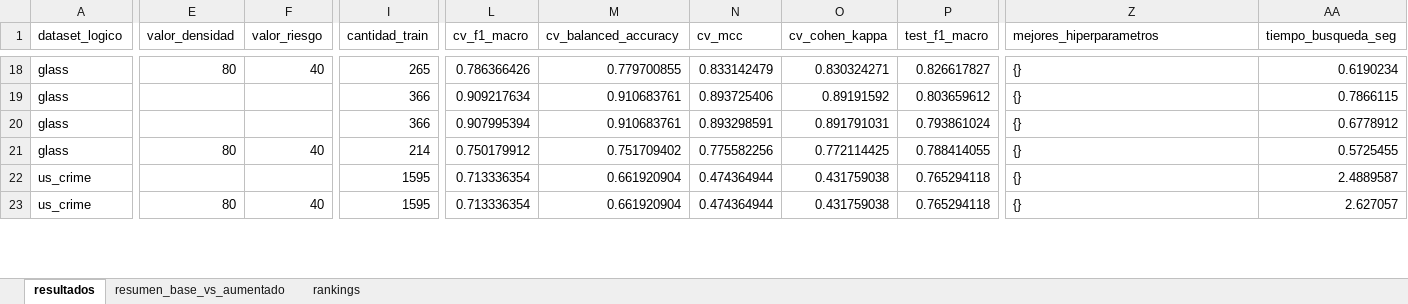
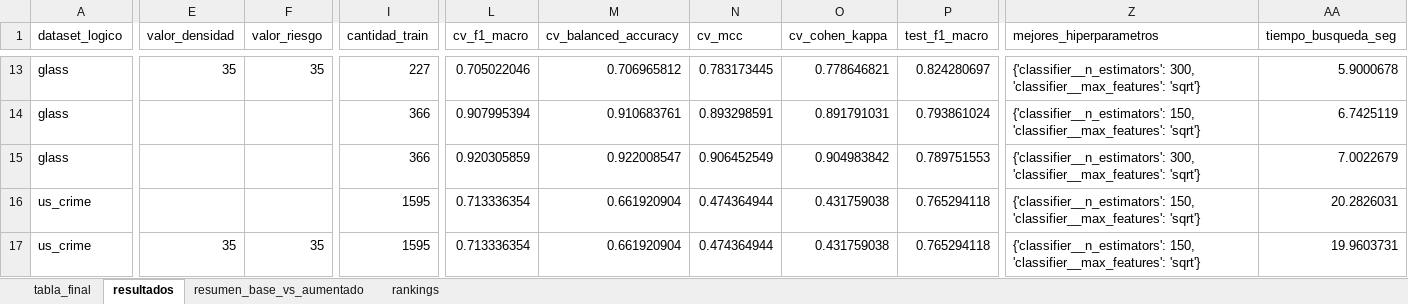
Before and after one commit to jnatmed/armado-tesina, an Excel workbook: codigo/resultados/resultados_RS_cv_vs_test.xlsx, sheet resultados, drawn as a sheet; only a part is shown, gaps mark what is left out; values as stored, in another font and other column widths than the file's, no cell formats; removed rows and columns are numbered as before the commit, all else as after; rows hold the shown columns only; the diff covers the shown part only; the diff names each change by its address in the sheet, - before the commit and + after, or states it on an @@ line.

Commit message:
evaluando resultados

```diff
--- a/codigo/resultados/resultados_RS_cv_vs_test.xlsx (sheet resultados)
+++ b/codigo/resultados/resultados_RS_cv_vs_test.xlsx (sheet resultados)
+sheet tab: tabla_final
-E13 (valor_densidad): 80
+E13 (valor_densidad): 35
-F13 (valor_riesgo): 40
+F13 (valor_riesgo): 35
-I13 (cantidad_train): 265
+I13 (cantidad_train): 227
-L13 (cv_f1_macro): 0.786366426
+L13 (cv_f1_macro): 0.705022046
-M13 (cv_balanced_accuracy): 0.779700855
+M13 (cv_balanced_accuracy): 0.706965812
-N13 (cv_mcc): 0.833142479
+N13 (cv_mcc): 0.783173445
-O13 (cv_cohen_kappa): 0.830324271
+O13 (cv_cohen_kappa): 0.778646821
-P13 (test_f1_macro): 0.826617827
+P13 (test_f1_macro): 0.824280697
-Z13 (mejores_hiperparametros): {}
+Z13 (mejores_hiperparametros): {'classifier__n_estimators': 300, 'classifier__max_features': 'sqrt'}
-AA13 (tiempo_busqueda_seg): 0.6190234
+AA13 (tiempo_busqueda_seg): 5.9000678
-row 19: glass |  |  | 366 | 0.909217634 | 0.910683761 | 0.893725406 | 0.89191592 | 0.803659612 | {} | 0.7866115
-Z14 (mejores_hiperparametros): {}
+Z14 (mejores_hiperparametros): {'classifier__n_estimators': 150, 'classifier__max_features': 'sqrt'}
-AA14 (tiempo_busqueda_seg): 0.6778912
+AA14 (tiempo_busqueda_seg): 6.7425119
-row 21: glass | 80 | 40 | 214 | 0.750179912 | 0.751709402 | 0.775582256 | 0.772114425 | 0.788414055 | {} | 0.5725455
+row 15: glass |  |  | 366 | 0.920305859 | 0.922008547 | 0.906452549 | 0.904983842 | 0.789751553 | {'classifier__n_estimators': 300, 'classifier__max_features': 'sqrt'} | 7.0022679
-Z16:Z17 (mejores_hiperparametros): {}
+Z16:Z17 (mejores_hiperparametros): {'classifier__n_estimators': 150, 'classifier__max_features': 'sqrt'}
-AA16 (tiempo_busqueda_seg): 2.4889587
+AA16 (tiempo_busqueda_seg): 20.2826031
-E17 (valor_densidad): 80
+E17 (valor_densidad): 35
-F17 (valor_riesgo): 40
+F17 (valor_riesgo): 35
-AA17 (tiempo_busqueda_seg): 2.627057
+AA17 (tiempo_busqueda_seg): 19.9603731
```
Also changed, not shown: 4 added rows, 9 removed rows and 152 edited cells elsewhere in this sheet, sheet rankings, sheet resumen_base_vs_aumentado, cell formats, 1 other file.
